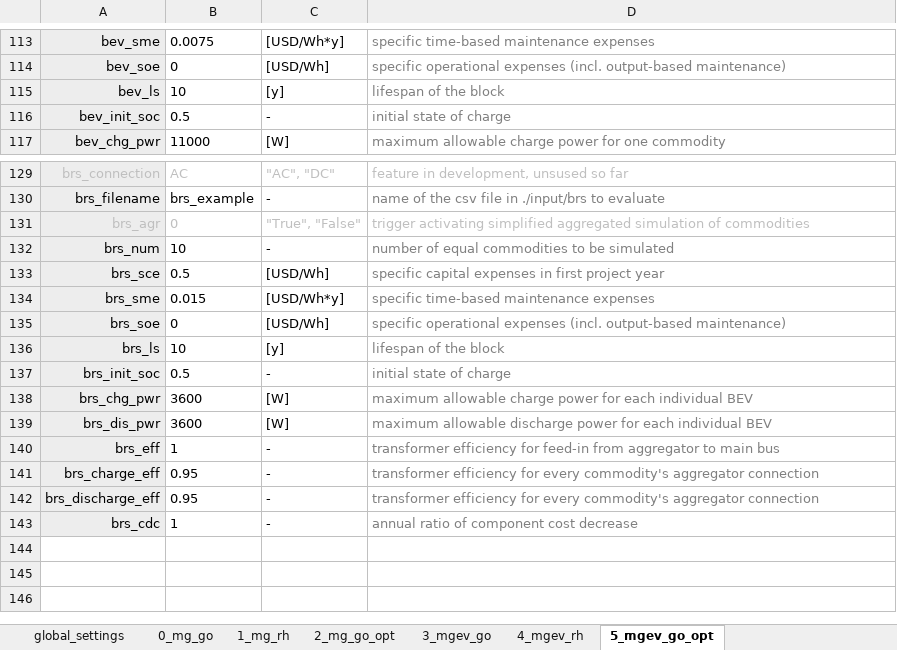
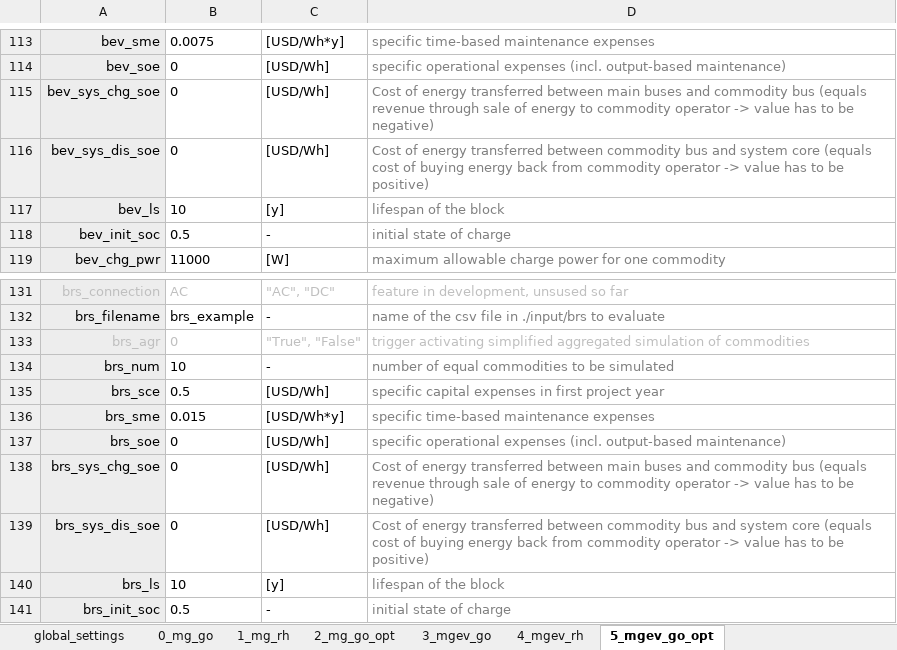
Before and after one commit to TUMFTM/REVOL-E-TION, an Excel workbook: input/_excel/example.xlsx, sheet 5_mgev_go_opt, drawn as a sheet; only a part is shown, gaps mark what is left out; the shorter side is filled out with more unchanged rows; values as stored, in another font and other column widths than the file's, no borders; the diff names each change by its address in the sheet, - before the commit and + after, or states it on an @@ line.

Commit message:
Included CommoditySystem energy pricing as means of representing sale/rebuy of energy to such a system

```diff
--- a/input/_excel/example.xlsx (sheet 5_mgev_go_opt)
+++ b/input/_excel/example.xlsx (sheet 5_mgev_go_opt)
+row 115: bev_sys_chg_soe | 0 | [USD/Wh] | Cost of energy transferred between main buses and commodity bus (equals revenue through sale of energy to commodity operator -> value has to be negative)
+row 116: bev_sys_dis_soe | 0 | [USD/Wh] | Cost of energy transferred between commodity bus and system core (equals cost of buying energy back from commodity operator -> value has to be positive)
+row 138: brs_sys_chg_soe | 0 | [USD/Wh] | Cost of energy transferred between main buses and commodity bus (equals revenue through sale of energy to commodity operator -> value has to be negative)
+row 139: brs_sys_dis_soe | 0 | [USD/Wh] | Cost of energy transferred between commodity bus and system core (equals cost of buying energy back from commodity operator -> value has to be positive)
```
Also changed, not shown: sheet 3_mgev_go, sheet 4_mgev_rh, sheet 2_mg_go_opt, sheet 0_mg_go, sheet 1_mg_rh, formulas that keep their value, 3 other files.
